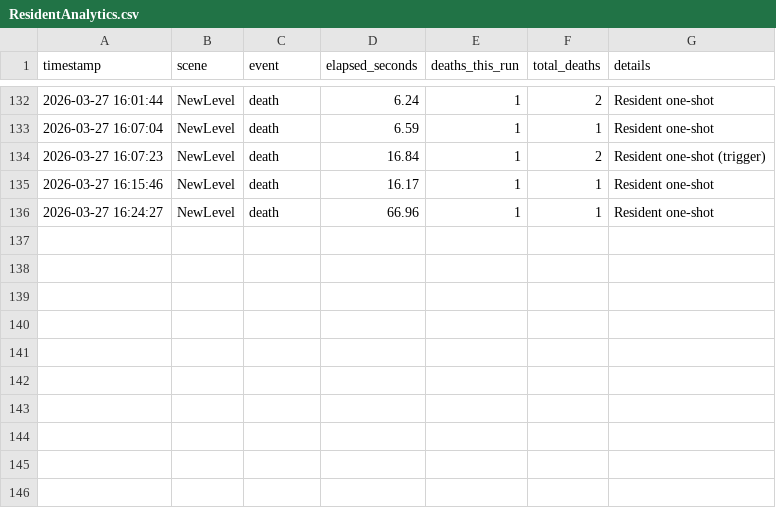
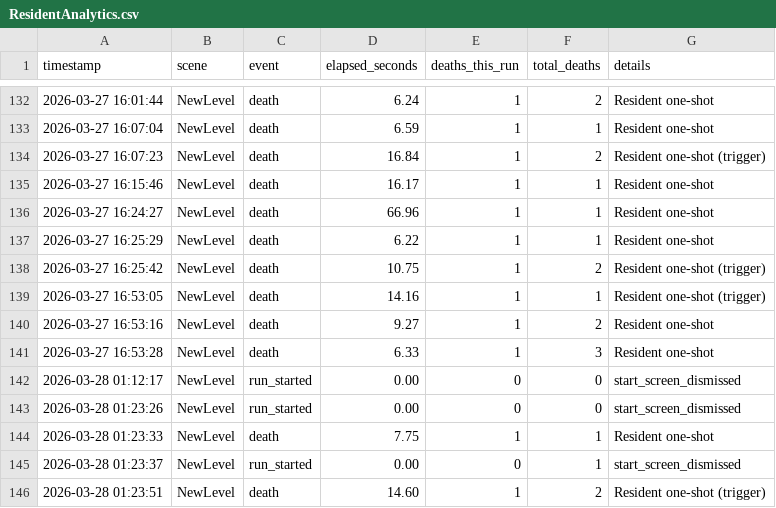
Before and after one commit to sushildalavi/Evil-Resident, a CSV file: Assets/Sushil/Analytics/ResidentAnalytics.csv, drawn as a sheet; only a part is shown, gaps mark what is left out; the diff names each change by its address in the sheet, - before the commit and + after, or states it on an @@ line.

Commit message:
Add collectible HUD; improve analytics & AI
Add a new CollectibleStatusHUD (Rohit) to display keys and fuses with dynamic UI tokens and layout. Update PlayerInventory to track fuse totals (FuseCount, TotalFusesCollected) and clean up instance lifecycle. Update RohitFPSController to hide the legacy key HUD when the new CollectibleStatusHUD exists and avoid updating it. Harden GameAnalyticsTracker (Sushil): use constants for file name/header, ensure CSV header, add ExecuteWrite helper and fallback to persistent path on write errors, and append a run_started event. Improve resident navigation and movement (Sushil): add strict stair detection, first-vertical-transition checks, and a configurable allowRuntimeRecoveryWarps flag that gates runtime warp/unstuck behaviors. Update analytics CSV and remove obsolete WatcherAnalytics.csv.

```diff
--- a/Assets/Sushil/Analytics/ResidentAnalytics.csv
+++ b/Assets/Sushil/Analytics/ResidentAnalytics.csv
+row 137: 2026-03-27 16:25:29 | NewLevel | death | 6.22 | 1 | 1 | Resident one-shot
+row 138: 2026-03-27 16:25:42 | NewLevel | death | 10.75 | 1 | 2 | Resident one-shot (trigger)
+row 139: 2026-03-27 16:53:05 | NewLevel | death | 14.16 | 1 | 1 | Resident one-shot (trigger)
+row 140: 2026-03-27 16:53:16 | NewLevel | death | 9.27 | 1 | 2 | Resident one-shot
+row 141: 2026-03-27 16:53:28 | NewLevel | death | 6.33 | 1 | 3 | Resident one-shot
+row 142: 2026-03-28 01:12:17 | NewLevel | run_started | 0.00 | 0 | 0 | start_screen_dismissed
+row 143: 2026-03-28 01:23:26 | NewLevel | run_started | 0.00 | 0 | 0 | start_screen_dismissed
+row 144: 2026-03-28 01:23:33 | NewLevel | death | 7.75 | 1 | 1 | Resident one-shot
+row 145: 2026-03-28 01:23:37 | NewLevel | run_started | 0.00 | 0 | 1 | start_screen_dismissed
+row 146: 2026-03-28 01:23:51 | NewLevel | death | 14.60 | 1 | 2 | Resident one-shot (trigger)
```
Also changed, not shown: 9 other files.
